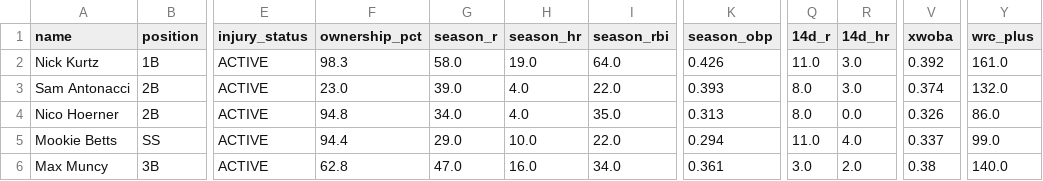
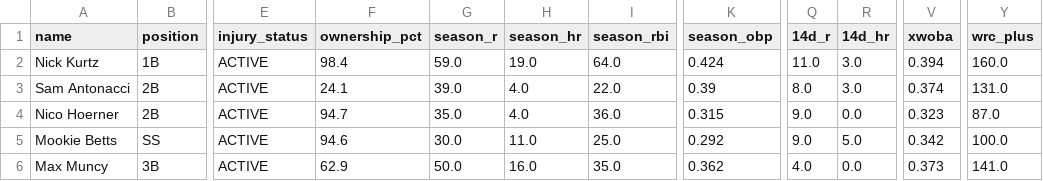
Before and after one commit to nickguarriello/pitch-slap, a CSV file: docs/data/roster.csv, drawn as a sheet; only a part is shown, gaps mark what is left out; the diff covers the shown part only; the diff names each change by its address in the sheet, - before the commit and + after, or states it on an @@ line.

```diff
--- a/docs/data/roster.csv
+++ b/docs/data/roster.csv
-F2 (ownership_pct): 98.3
+F2 (ownership_pct): 98.4
-G2 (season_r): 58.0
+G2 (season_r): 59.0
-K2 (season_obp): 0.426
+K2 (season_obp): 0.424
-V2 (xwoba): 0.392
+V2 (xwoba): 0.394
-Y2 (wrc_plus): 161.0
+Y2 (wrc_plus): 160.0
-F3 (ownership_pct): 23.0
+F3 (ownership_pct): 24.1
-K3 (season_obp): 0.393
+K3 (season_obp): 0.39
-Y3 (wrc_plus): 132.0
+Y3 (wrc_plus): 131.0
-F4 (ownership_pct): 94.8
+F4 (ownership_pct): 94.7
-G4 (season_r): 34.0
+G4 (season_r): 35.0
-I4 (season_rbi): 35.0
+I4 (season_rbi): 36.0
-K4 (season_obp): 0.313
+K4 (season_obp): 0.315
-Q4 (14d_r): 8.0
+Q4 (14d_r): 9.0
-V4 (xwoba): 0.326
+V4 (xwoba): 0.323
-Y4 (wrc_plus): 86.0
+Y4 (wrc_plus): 87.0
-F5 (ownership_pct): 94.4
+F5 (ownership_pct): 94.6
-G5 (season_r): 29.0
+G5 (season_r): 30.0
-H5 (season_hr): 10.0
+H5 (season_hr): 11.0
-I5 (season_rbi): 22.0
+I5 (season_rbi): 25.0
-K5 (season_obp): 0.294
+K5 (season_obp): 0.292
-Q5 (14d_r): 11.0
+Q5 (14d_r): 9.0
-R5 (14d_hr): 4.0
+R5 (14d_hr): 5.0
-V5 (xwoba): 0.337
+V5 (xwoba): 0.342
-Y5 (wrc_plus): 99.0
+Y5 (wrc_plus): 100.0
-F6 (ownership_pct): 62.8
+F6 (ownership_pct): 62.9
-G6 (season_r): 47.0
+G6 (season_r): 50.0
-I6 (season_rbi): 34.0
+I6 (season_rbi): 35.0
-K6 (season_obp): 0.361
+K6 (season_obp): 0.362
-Q6 (14d_r): 3.0
+Q6 (14d_r): 4.0
-R6 (14d_hr): 2.0
+R6 (14d_hr): 0.0
-V6 (xwoba): 0.38
+V6 (xwoba): 0.373
-Y6 (wrc_plus): 140.0
+Y6 (wrc_plus): 141.0
```
Also changed, not shown: 114 edited cells elsewhere in this file, docs/data/matchup.csv, docs/data/waivers.csv, 9 other files.
